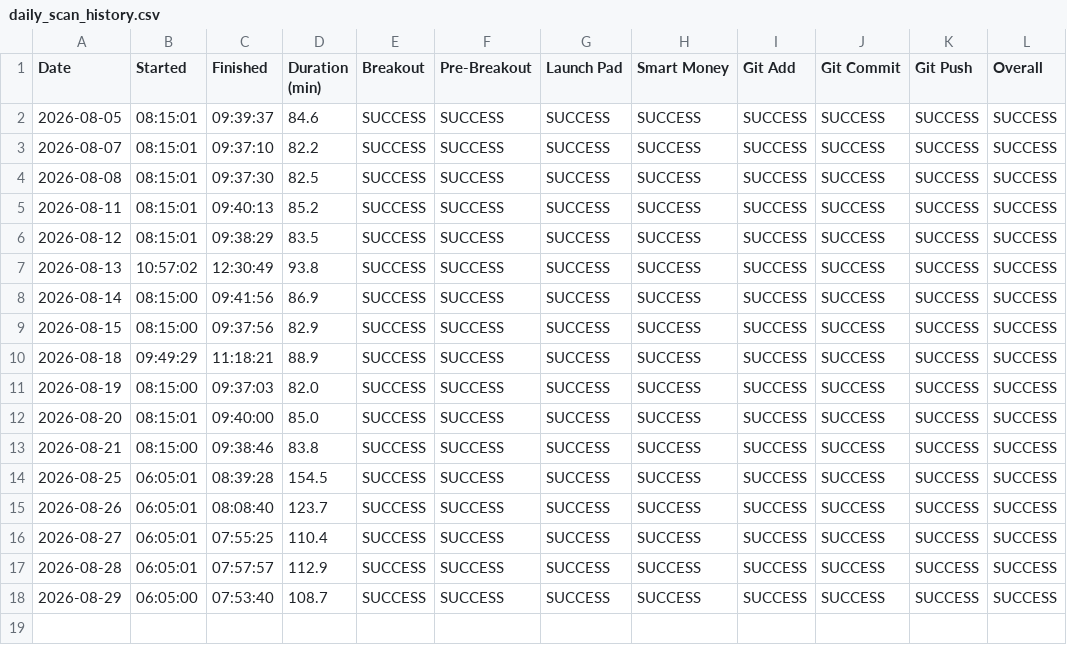
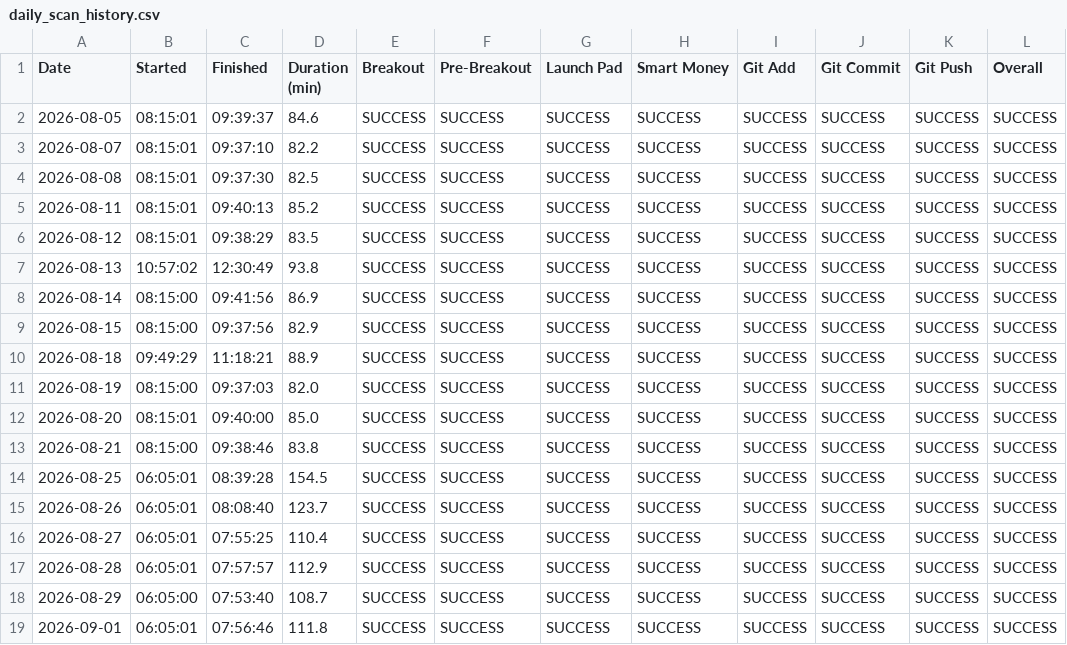
Before and after one commit to craney78/edgebreak-site, a CSV file: daily_scan_history.csv, drawn as a sheet; the diff names each change by its address in the sheet, - before the commit and + after, or states it on an @@ line.

Commit message:
Daily Scan 2026-09-02

```diff
--- a/daily_scan_history.csv
+++ b/daily_scan_history.csv
+row 19: 2026-09-01 | 06:05:01 | 07:56:46 | 111.8 | SUCCESS | SUCCESS | SUCCESS | SUCCESS | SUCCESS | SUCCESS | SUCCESS | SUCCESS
```
Also changed, not shown: 9 other files.
